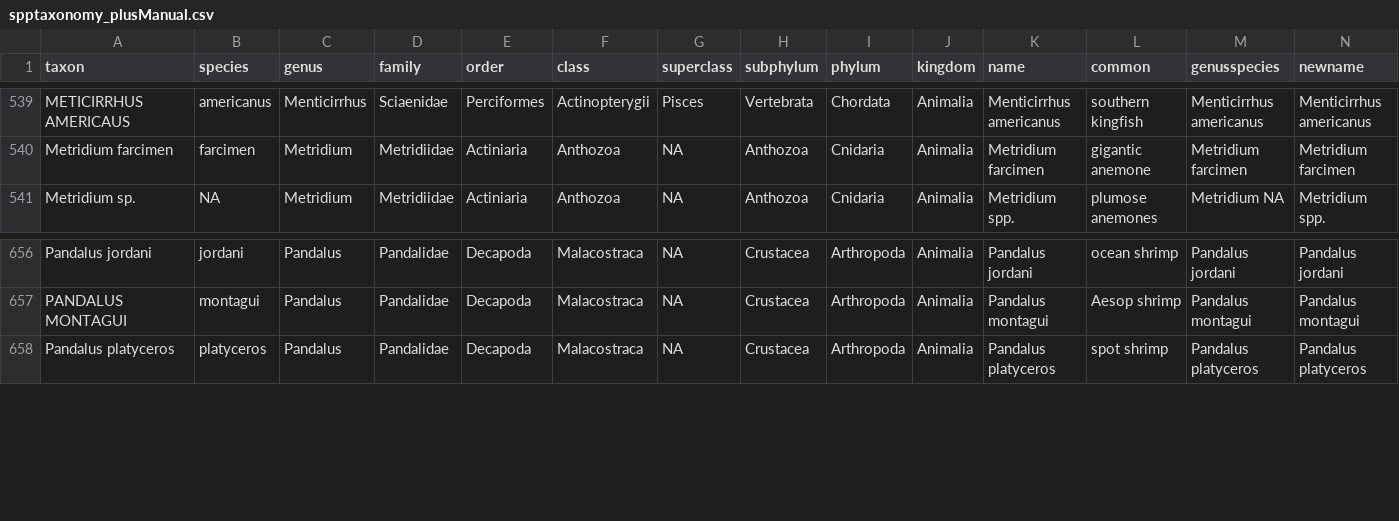
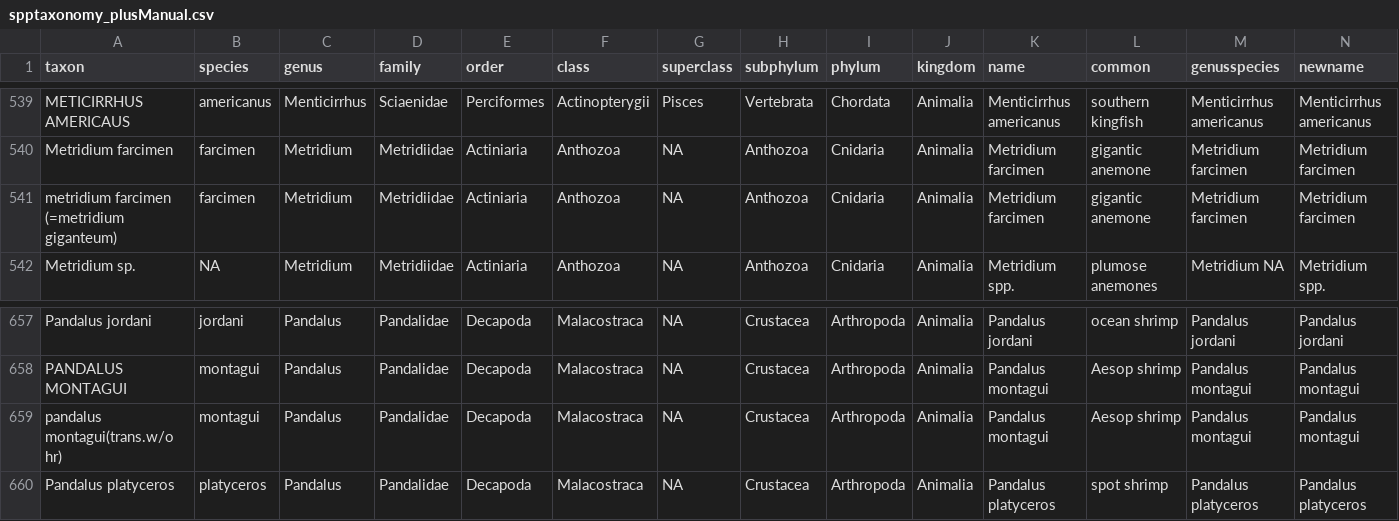
Before and after one commit to pinskylab/ClimateAndMSP, a CSV file: data/spptaxonomy_plusManual.csv, drawn as a sheet; only a part is shown, gaps mark what is left out; the diff names each change by its address in the sheet, - before the commit and + after, or states it on an @@ line.

Commit message:
'testseason' range projections and 2006-2100
- Modified climate projections and range projections to start in 2006
- Small fixes to spptaxonomy (combined a couple more names)
- Simple summary time series and ensemble maps for ‘test’ and
‘testseason’ range projections

```diff
--- a/data/spptaxonomy_plusManual.csv
+++ b/data/spptaxonomy_plusManual.csv
+row 541: metridium farcimen (=metridium giganteum) | farcimen | Metridium | Metridiidae | Actiniaria | Anthozoa | NA | Anthozoa | Cnidaria | Animalia | Metridium farcimen | gigantic anemone | Metridium farcimen | Metridium farcimen
+row 659: pandalus montagui(trans.w/o hr) | montagui | Pandalus | Pandalidae | Decapoda | Malacostraca | NA | Crustacea | Arthropoda | Animalia | Pandalus montagui | Aesop shrimp | Pandalus montagui | Pandalus montagui
```
Also changed, not shown: 20 other files.
